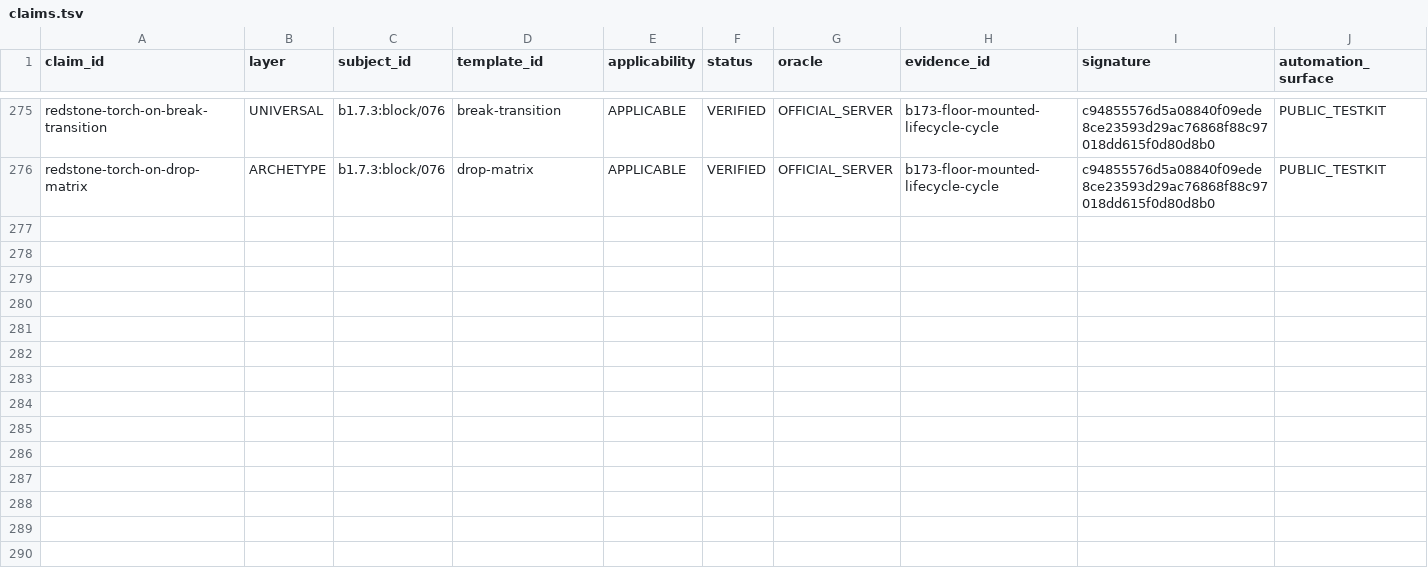
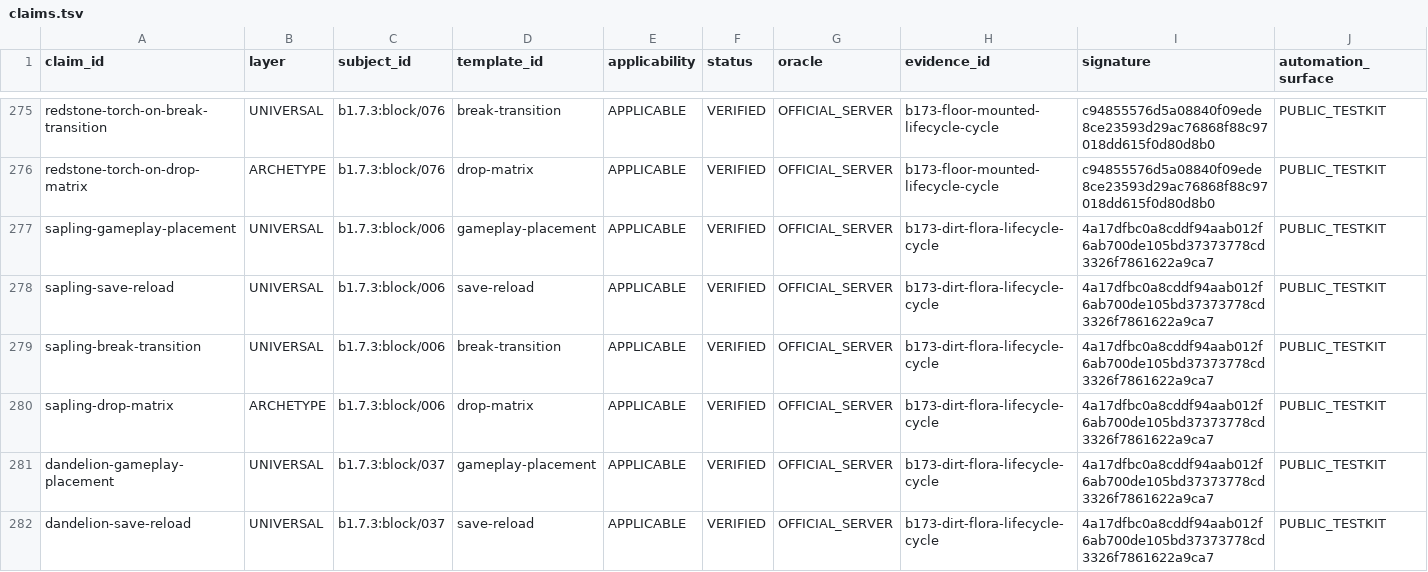
Before and after one commit to lucasrgt/Worldline, a TSV file: behavior/functional-census/b1.7.3/claims.tsv, drawn as a sheet; only a part is shown, gaps mark what is left out; the diff covers the shown part only; the diff names each change by its address in the sheet, - before the commit and + after, or states it on an @@ line.

Commit message:
Promote dirt flora lifecycle claims

```diff
--- a/behavior/functional-census/b1.7.3/claims.tsv
+++ b/behavior/functional-census/b1.7.3/claims.tsv
+row 277: sapling-gameplay-placement | UNIVERSAL | b1.7.3:block/006 | gameplay-placement | APPLICABLE | VERIFIED | OFFICIAL_SERVER | b173-dirt-flora-lifecycle-cycle | 4a17dfbc0a8cddf94aab012f6ab700de105bd37373778cd3326f7861622a9ca7 | PUBLIC_TESTKIT
+row 278: sapling-save-reload | UNIVERSAL | b1.7.3:block/006 | save-reload | APPLICABLE | VERIFIED | OFFICIAL_SERVER | b173-dirt-flora-lifecycle-cycle | 4a17dfbc0a8cddf94aab012f6ab700de105bd37373778cd3326f7861622a9ca7 | PUBLIC_TESTKIT
+row 279: sapling-break-transition | UNIVERSAL | b1.7.3:block/006 | break-transition | APPLICABLE | VERIFIED | OFFICIAL_SERVER | b173-dirt-flora-lifecycle-cycle | 4a17dfbc0a8cddf94aab012f6ab700de105bd37373778cd3326f7861622a9ca7 | PUBLIC_TESTKIT
+row 280: sapling-drop-matrix | ARCHETYPE | b1.7.3:block/006 | drop-matrix | APPLICABLE | VERIFIED | OFFICIAL_SERVER | b173-dirt-flora-lifecycle-cycle | 4a17dfbc0a8cddf94aab012f6ab700de105bd37373778cd3326f7861622a9ca7 | PUBLIC_TESTKIT
+row 281: dandelion-gameplay-placement | UNIVERSAL | b1.7.3:block/037 | gameplay-placement | APPLICABLE | VERIFIED | OFFICIAL_SERVER | b173-dirt-flora-lifecycle-cycle | 4a17dfbc0a8cddf94aab012f6ab700de105bd37373778cd3326f7861622a9ca7 | PUBLIC_TESTKIT
+row 282: dandelion-save-reload | UNIVERSAL | b1.7.3:block/037 | save-reload | APPLICABLE | VERIFIED | OFFICIAL_SERVER | b173-dirt-flora-lifecycle-cycle | 4a17dfbc0a8cddf94aab012f6ab700de105bd37373778cd3326f7861622a9ca7 | PUBLIC_TESTKIT
```
Also changed, not shown: 6 added rows elsewhere in this file, 3 other files.
